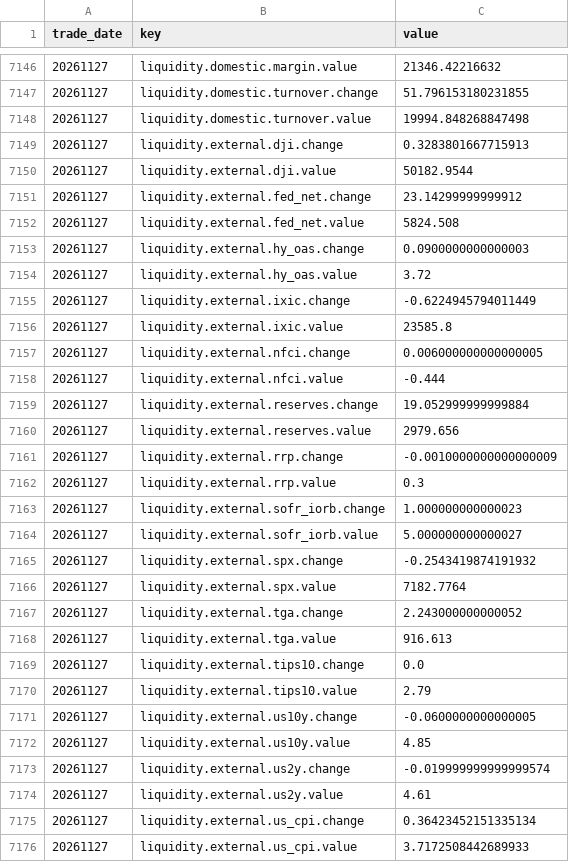
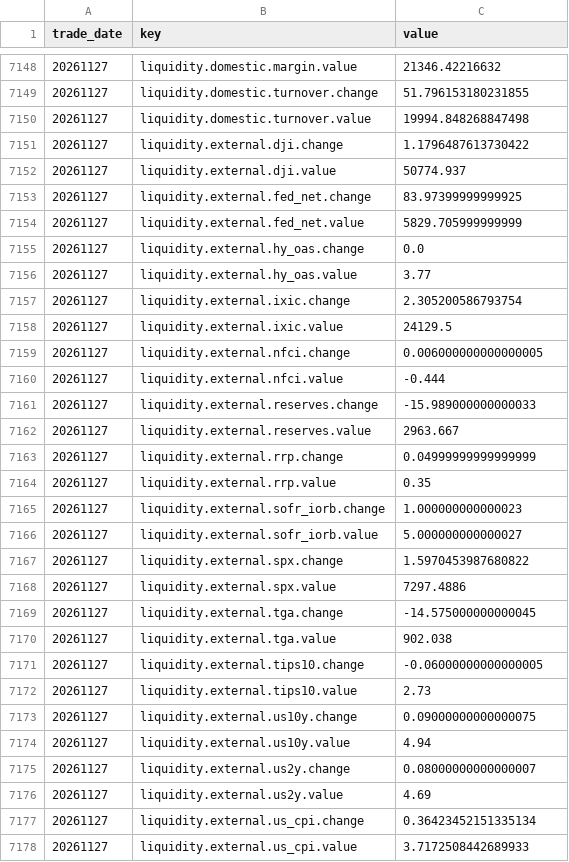
Before and after one commit to qqjjtt/market-dashboard, a CSV file: db/daily.csv, drawn as a sheet; only a part is shown, gaps mark what is left out; the diff covers the shown part only.

```diff
--- a/db/daily.csv
+++ b/db/daily.csv
@@ -7148,28 +7150,28 @@ trade_date,key,value
 20261127,liquidity.domestic.turnover.value,19994.848268847498
-20261127,liquidity.external.dji.change,0.3283801667715913
-20261127,liquidity.external.dji.value,50182.9544
-20261127,liquidity.external.fed_net.change,23.14299999999912
-20261127,liquidity.external.fed_net.value,5824.508
-20261127,liquidity.external.hy_oas.change,0.0900000000000003
-20261127,liquidity.external.hy_oas.value,3.72
-20261127,liquidity.external.ixic.change,-0.6224945794011449
-20261127,liquidity.external.ixic.value,23585.8
+20261127,liquidity.external.dji.change,1.1796487613730422
+20261127,liquidity.external.dji.value,50774.937
+20261127,liquidity.external.fed_net.change,83.97399999999925
+20261127,liquidity.external.fed_net.value,5829.705999999999
+20261127,liquidity.external.hy_oas.change,0.0
+20261127,liquidity.external.hy_oas.value,3.77
+20261127,liquidity.external.ixic.change,2.305200586793754
+20261127,liquidity.external.ixic.value,24129.5
 20261127,liquidity.external.nfci.change,0.006000000000000005
 20261127,liquidity.external.nfci.value,-0.444
-20261127,liquidity.external.reserves.change,19.052999999999884
-20261127,liquidity.external.reserves.value,2979.656
-20261127,liquidity.external.rrp.change,-0.0010000000000000009
-20261127,liquidity.external.rrp.value,0.3
+20261127,liquidity.external.reserves.change,-15.989000000000033
+20261127,liquidity.external.reserves.value,2963.667
+20261127,liquidity.external.rrp.change,0.04999999999999999
+20261127,liquidity.external.rrp.value,0.35
 20261127,liquidity.external.sofr_iorb.change,1.000000000000023
 20261127,liquidity.external.sofr_iorb.value,5.000000000000027
-20261127,liquidity.external.spx.change,-0.2543419874191932
-20261127,liquidity.external.spx.value,7182.7764
-20261127,liquidity.external.tga.change,2.243000000000052
-20261127,liquidity.external.tga.value,916.613
-20261127,liquidity.external.tips10.change,0.0
-20261127,liquidity.external.tips10.value,2.79
-20261127,liquidity.external.us10y.change,-0.0600000000000005
-20261127,liquidity.external.us10y.value,4.85
-20261127,liquidity.external.us2y.change,-0.019999999999999574
-20261127,liquidity.external.us2y.value,4.61
+20261127,liquidity.external.spx.change,1.5970453987680822
+20261127,liquidity.external.spx.value,7297.4886
+20261127,liquidity.external.tga.change,-14.575000000000045
+20261127,liquidity.external.tga.value,902.038
+20261127,liquidity.external.tips10.change,-0.06000000000000005
+20261127,liquidity.external.tips10.value,2.73
+20261127,liquidity.external.us10y.change,0.09000000000000075
+20261127,liquidity.external.us10y.value,4.94
+20261127,liquidity.external.us2y.change,0.08000000000000007
+20261127,liquidity.external.us2y.value,4.69
 20261127,liquidity.external.us_cpi.change,0.36423452151335134
```
Also changed, not shown: 18 added rows and 82 edited cells elsewhere in this file, 2 other files.
